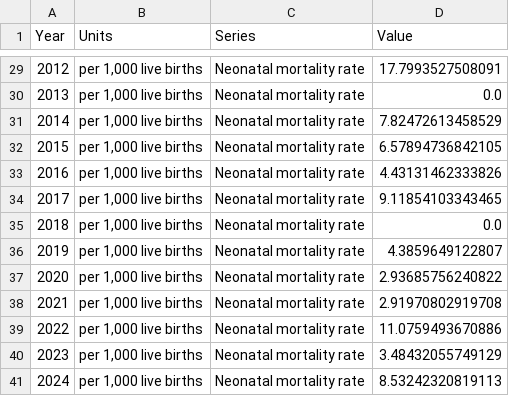
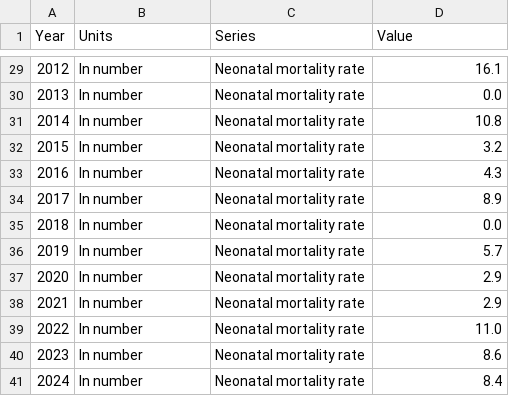
Before and after one commit to hagstovan/staging-sdg-data, a CSV file: en/data-packages/3-2-1/data.csv, drawn as a sheet; only a part is shown, gaps mark what is left out; the diff covers the shown part only.

```diff
--- a/en/data-packages/3-2-1/data.csv
+++ b/en/data-packages/3-2-1/data.csv
@@ -29,13 +29,13 @@ Year,Units,Series,Value
-2012,"per 1,000 live births",Neonatal mortality rate,17.7993527508091
-2013,"per 1,000 live births",Neonatal mortality rate,0.0
-2014,"per 1,000 live births",Neonatal mortality rate,7.82472613458529
-2015,"per 1,000 live births",Neonatal mortality rate,6.57894736842105
-2016,"per 1,000 live births",Neonatal mortality rate,4.43131462333826
-2017,"per 1,000 live births",Neonatal mortality rate,9.11854103343465
-2018,"per 1,000 live births",Neonatal mortality rate,0.0
-2019,"per 1,000 live births",Neonatal mortality rate,4.3859649122807
-2020,"per 1,000 live births",Neonatal mortality rate,2.93685756240822
-2021,"per 1,000 live births",Neonatal mortality rate,2.91970802919708
-2022,"per 1,000 live births",Neonatal mortality rate,11.0759493670886
-2023,"per 1,000 live births",Neonatal mortality rate,3.48432055749129
-2024,"per 1,000 live births",Neonatal mortality rate,8.53242320819113
+2012,In number,Neonatal mortality rate,16.1
+2013,In number,Neonatal mortality rate,0.0
+2014,In number,Neonatal mortality rate,10.8
+2015,In number,Neonatal mortality rate,3.2
+2016,In number,Neonatal mortality rate,4.3
+2017,In number,Neonatal mortality rate,8.9
+2018,In number,Neonatal mortality rate,0.0
+2019,In number,Neonatal mortality rate,5.7
+2020,In number,Neonatal mortality rate,2.9
+2021,In number,Neonatal mortality rate,2.9
+2022,In number,Neonatal mortality rate,11.0
+2023,In number,Neonatal mortality rate,8.6
+2024,In number,Neonatal mortality rate,8.4
```
Also changed, not shown: 53 edited cells elsewhere in this file, en/data/3-2-1.csv, en/headline/3-2-1.csv, 37 other files.
